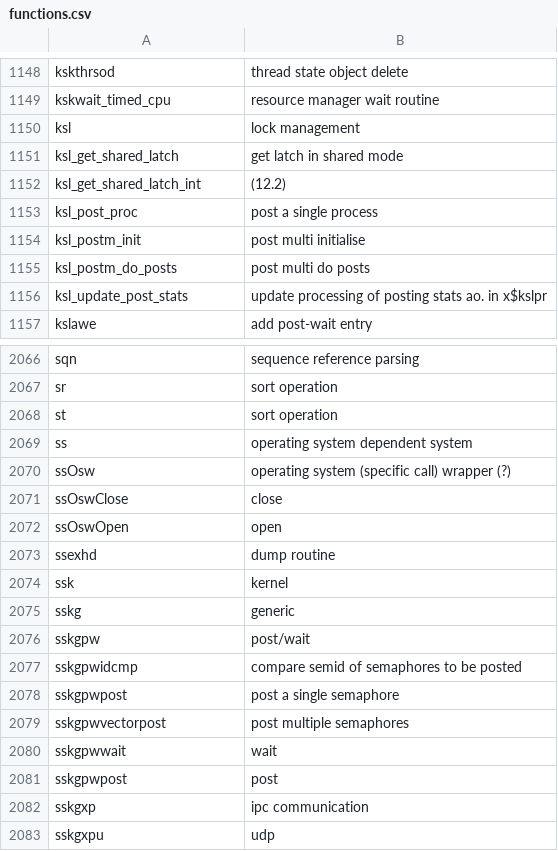
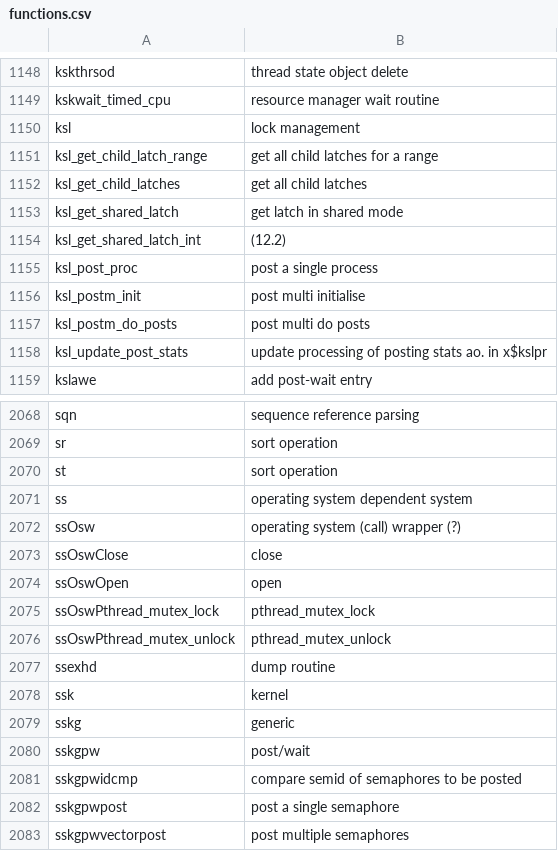
Before and after one commit to skoehler-soocs/ora_db_func_anno, a CSV file: functions.csv, drawn as a sheet; only a part is shown, gaps mark what is left out; the shorter side is filled out with more unchanged rows.

Commit message:
ssOsw functions

```diff
--- a/functions.csv
+++ b/functions.csv
@@ -1150,2 +1150,4 @@ kskwait_timed_cpu|resource manager wait routine
 ksl|lock management
+ksl_get_child_latch_range|get all child latches for a range
+ksl_get_child_latches|get all child latches
 ksl_get_shared_latch|get latch in shared mode
@@ -2069,5 +2071,7 @@ st|sort operation
 ss|operating system dependent system
-ssOsw|operating system (specific call) wrapper (?)
+ssOsw|operating system (call) wrapper (?)
 ssOswClose|close
 ssOswOpen|open
+ssOswPthread_mutex_lock|pthread_mutex_lock
+ssOswPthread_mutex_unlock|pthread_mutex_unlock
 ssexhd|dump routine
```
